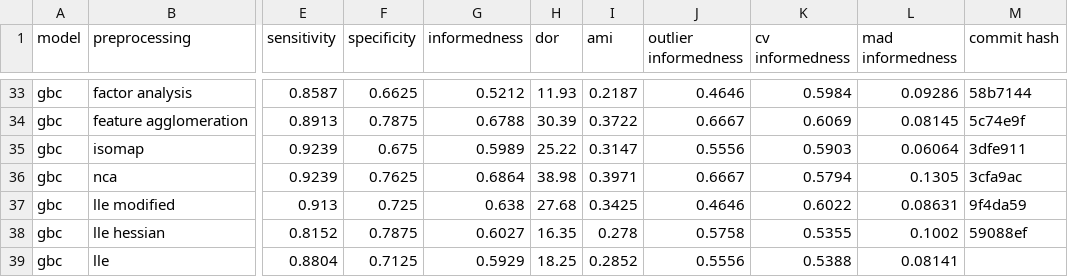
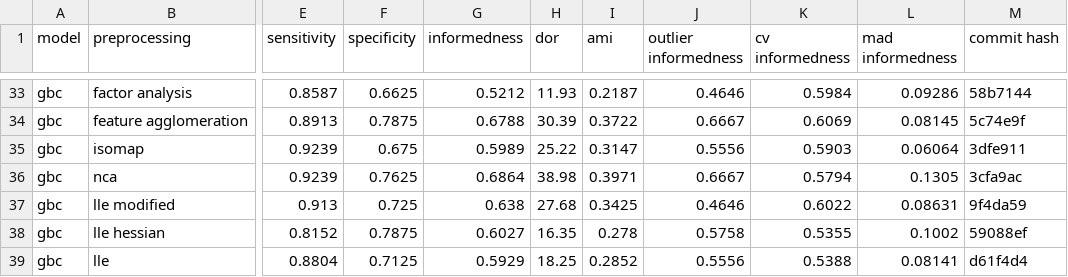
Before and after one commit to jerradmgenson/qdaim-proto, a CSV file: data/model_selection.csv, drawn as a sheet; only a part is shown, gaps mark what is left out; the diff names each change by its address in the sheet, - before the commit and + after, or states it on an @@ line.

Commit message:
Set configuration of best model

```diff
--- a/data/model_selection.csv
+++ b/data/model_selection.csv
-M39 (commit hash): (empty)
+M39 (commit hash): d61f4d4
```
Also changed, not shown: 2 other files.
